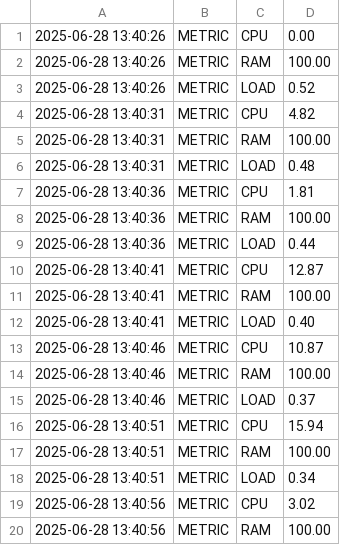
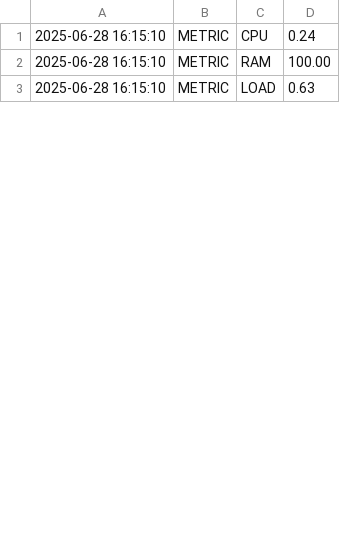
Before and after one commit to itsjeanem/projet-progsys, a CSV file: src/moniteur/moniteur_log.csv, drawn as a sheet; only a part is shown; the diff covers the shown part only.

Commit message:
Update monitoring log data

```diff
--- a/src/moniteur/moniteur_log.csv
+++ b/src/moniteur/moniteur_log.csv
@@ -1,20 +1,3 @@
-2025-06-28 13:40:26,METRIC,CPU,0.00
-2025-06-28 13:40:26,METRIC,RAM,100.00
-2025-06-28 13:40:26,METRIC,LOAD,0.52
-2025-06-28 13:40:31,METRIC,CPU,4.82
-2025-06-28 13:40:31,METRIC,RAM,100.00
-2025-06-28 13:40:31,METRIC,LOAD,0.48
-2025-06-28 13:40:36,METRIC,CPU,1.81
-2025-06-28 13:40:36,METRIC,RAM,100.00
-2025-06-28 13:40:36,METRIC,LOAD,0.44
-2025-06-28 13:40:41,METRIC,CPU,12.87
-2025-06-28 13:40:41,METRIC,RAM,100.00
-2025-06-28 13:40:41,METRIC,LOAD,0.40
-2025-06-28 13:40:46,METRIC,CPU,10.87
-2025-06-28 13:40:46,METRIC,RAM,100.00
-2025-06-28 13:40:46,METRIC,LOAD,0.37
-2025-06-28 13:40:51,METRIC,CPU,15.94
-2025-06-28 13:40:51,METRIC,RAM,100.00
-2025-06-28 13:40:51,METRIC,LOAD,0.34
-2025-06-28 13:40:56,METRIC,CPU,3.02
-2025-06-28 13:40:56,METRIC,RAM,100.00
+2025-06-28 16:15:10,METRIC,CPU,0.24
+2025-06-28 16:15:10,METRIC,RAM,100.00
+2025-06-28 16:15:10,METRIC,LOAD,0.63
```
Also changed, not shown: 10 removed rows and 5 edited cells elsewhere in this file, 3 other files.
